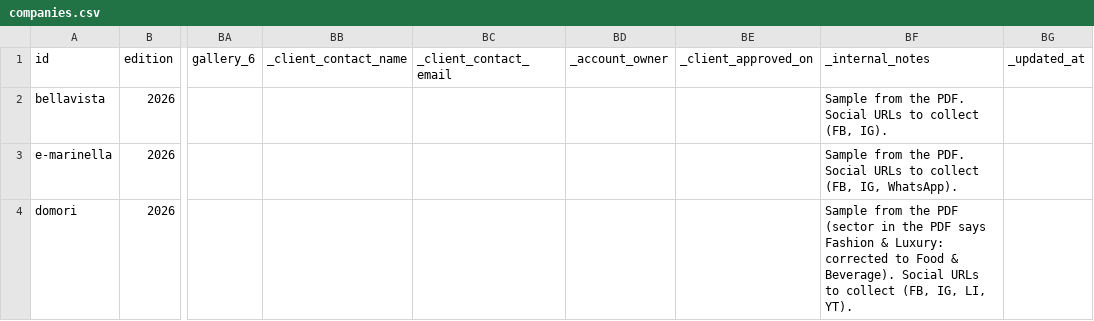
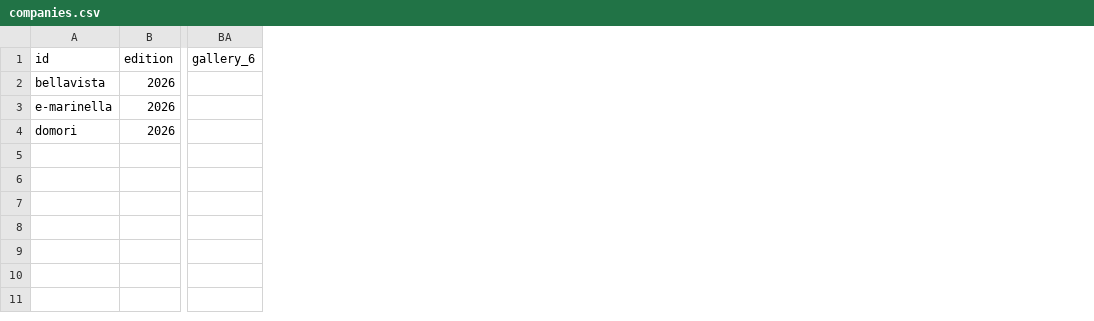
Before and after one commit to agostini-commits/italy-meets-america, a CSV file: data/source/companies.csv, drawn as a sheet; only a part is shown, gaps mark what is left out; the diff names each change by its address in the sheet, - before the commit and + after, or states it on an @@ line.

```diff
--- a/data/source/companies.csv
+++ b/data/source/companies.csv
-column BB (_client_contact_name), empty
-column BC (_client_contact_email), empty
-column BD (_account_owner), empty
-column BE (_client_approved_on), empty
-column BF (_internal_notes), rows 2-4: Sample from the PDF. Social URLs to collect (FB, IG). | Sample from the PDF. Social URLs to collect (FB, IG, WhatsApp). | Sample from the PDF (sector in the PDF says Fashion & Luxury: corrected to Food & Beverage). Social URLs to collect (FB, IG, LI, YT).
-column BG (_updated_at), empty
```
Also changed, not shown: 17 other files.
